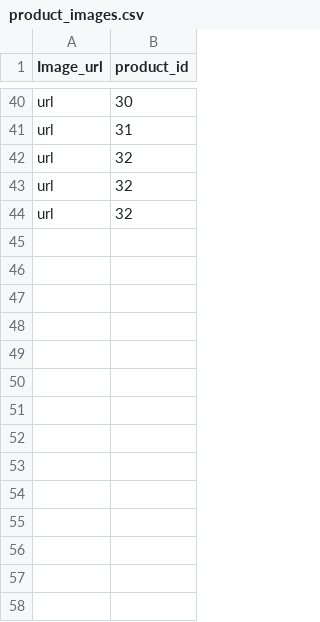
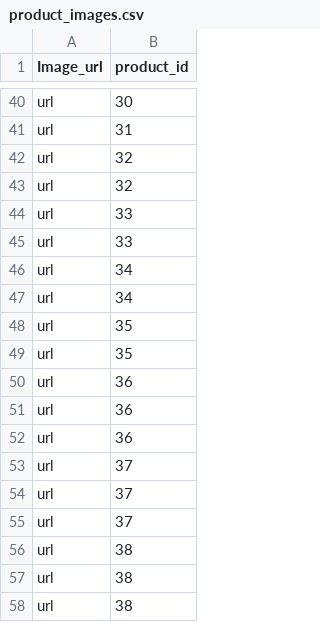
Before and after one commit to seoyun-dev/capstone1, a CSV file: product_images.csv, drawn as a sheet; only a part is shown, gaps mark what is left out.

```diff
--- a/product_images.csv
+++ b/product_images.csv
@@ -43,2 +43,16 @@ url,32
 url,32
-url,32
+url,33
+url,33
+url,34
+url,34
+url,35
+url,35
+url,36
+url,36
+url,36
+url,37
+url,37
+url,37
+url,38
+url,38
+url,38
```
Also changed, not shown: products.csv, 3 other files.
